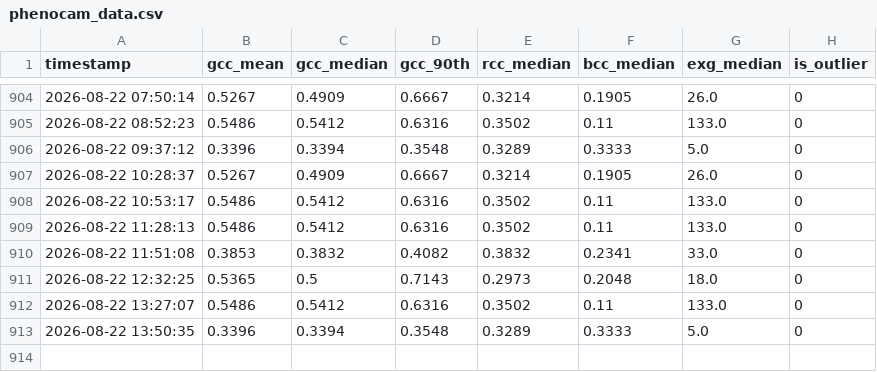
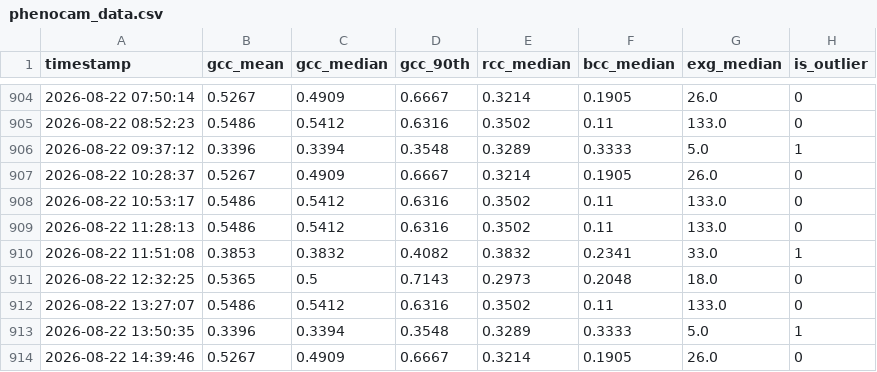
Before and after one commit to mostafajavadian/hogan-phenocam-website, a CSV file: data/phenocam_data.csv, drawn as a sheet; only a part is shown, gaps mark what is left out.

```diff
--- a/data/phenocam_data.csv
+++ b/data/phenocam_data.csv
@@ -905,3 +905,3 @@ timestamp,gcc_mean,gcc_median,gcc_90th,rcc_median,bcc_median,exg_median,is_outli
 2026-08-22 08:52:23,0.5486,0.5412,0.6316,0.3502,0.11,133.0,0
-2026-08-22 09:37:12,0.3396,0.3394,0.3548,0.3289,0.3333,5.0,0
+2026-08-22 09:37:12,0.3396,0.3394,0.3548,0.3289,0.3333,5.0,1
 2026-08-22 10:28:37,0.5267,0.4909,0.6667,0.3214,0.1905,26.0,0
@@ -909,5 +909,6 @@ timestamp,gcc_mean,gcc_median,gcc_90th,rcc_median,bcc_median,exg_median,is_outli
 2026-08-22 11:28:13,0.5486,0.5412,0.6316,0.3502,0.11,133.0,0
-2026-08-22 11:51:08,0.3853,0.3832,0.4082,0.3832,0.2341,33.0,0
+2026-08-22 11:51:08,0.3853,0.3832,0.4082,0.3832,0.2341,33.0,1
 2026-08-22 12:32:25,0.5365,0.5,0.7143,0.2973,0.2048,18.0,0
 2026-08-22 13:27:07,0.5486,0.5412,0.6316,0.3502,0.11,133.0,0
-2026-08-22 13:50:35,0.3396,0.3394,0.3548,0.3289,0.3333,5.0,0
+2026-08-22 13:50:35,0.3396,0.3394,0.3548,0.3289,0.3333,5.0,1
+2026-08-22 14:39:46,0.5267,0.4909,0.6667,0.3214,0.1905,26.0,0
```
Also changed, not shown: 1 other file.
